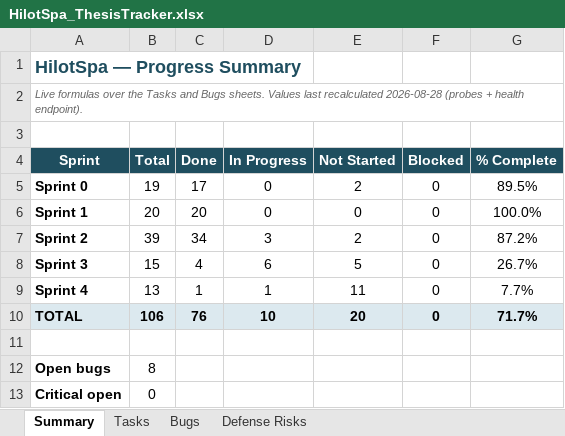
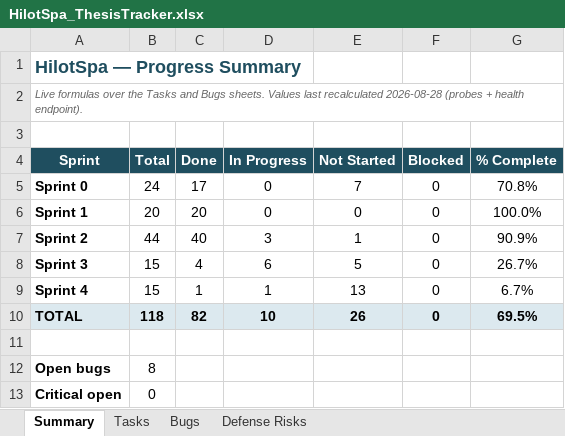
Before and after one commit to Liodoq/hilotSpa, an Excel workbook: HilotSpa_ThesisTracker.xlsx, sheet Summary, drawn as a sheet; values as stored, in another font and other column widths than the file's, no borders; the diff names each change by its address in the sheet, - before the commit and + after, or states it on an @@ line.

```diff
--- a/HilotSpa_ThesisTracker.xlsx (sheet Summary)
+++ b/HilotSpa_ThesisTracker.xlsx (sheet Summary)
-B5 (Total): 19
+B5 (Total): 24
-E5 (Not Started): 2
+E5 (Not Started): 7
-G5 (% Complete): 89.5%
+G5 (% Complete): 70.8%
-B7 (Total): 39
+B7 (Total): 44
-C7 (Done): 34
+C7 (Done): 40
-E7 (Not Started): 2
+E7 (Not Started): 1
-G7 (% Complete): 87.2%
+G7 (% Complete): 90.9%
-B9 (Total): 13
+B9 (Total): 15
-E9 (Not Started): 11
+E9 (Not Started): 13
-G9 (% Complete): 7.7%
+G9 (% Complete): 6.7%
-B10 (Total): 106
+B10 (Total): 118
-C10 (Done): 76
+C10 (Done): 82
-E10 (Not Started): 20
+E10 (Not Started): 26
-G10 (% Complete): 71.7%
+G10 (% Complete): 69.5%
```
Also changed, not shown: sheet Tasks, formulas that keep their value, 48 other files.
